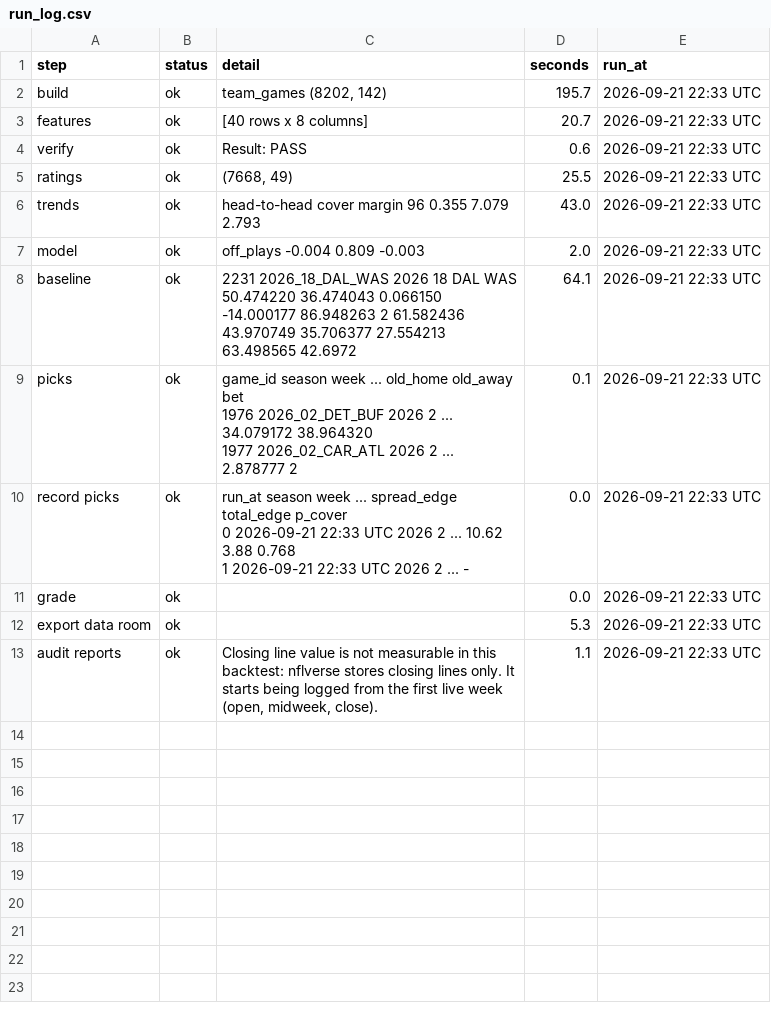
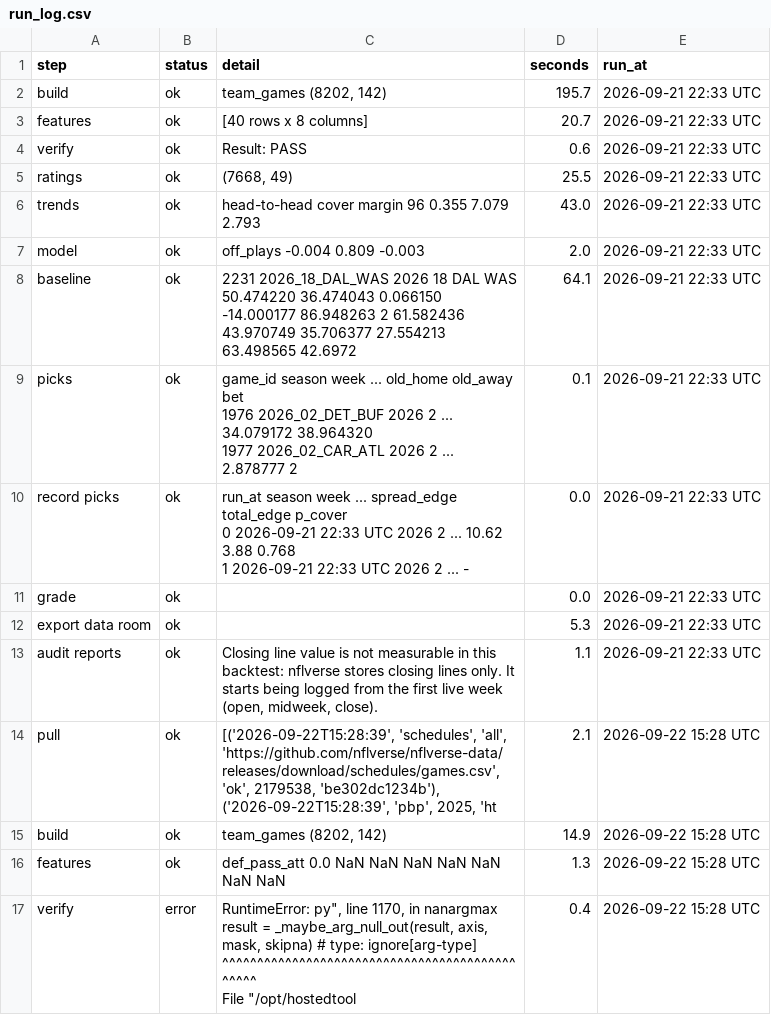
Before and after one commit to MattFos18/nfl-model, a CSV file: data/runs/run_log.csv, drawn as a sheet.

```diff
--- a/data/runs/run_log.csv
+++ b/data/runs/run_log.csv
@@ -17 +17,8 @@ export data room,ok,,5.3,2026-09-21 22:33 UTC
 audit reports,ok,"Closing line value is not measurable in this backtest: nflverse stores closing lines only. It starts being logged from the first live week (open, midweek, close).",1.1,2026-09-21 22:33 UTC
+pull,ok,"[('2026-09-22T15:28:39', 'schedules', 'all', 'https://github.com/nflverse/nflverse-data/releases/download/schedules/games.csv', 'ok', 2179538, 'be302dc1234b'), ('2026-09-22T15:28:39', 'pbp', 2025, 'ht",2.1,2026-09-22 15:28 UTC
+build,ok,"team_games (8202, 142)",14.9,2026-09-22 15:28 UTC
+features,ok,def_pass_att          0.0   NaN  NaN  NaN  NaN  NaN  NaN  NaN,1.3,2026-09-22 15:28 UTC
+verify,error,"RuntimeError: py"", line 1170, in nanargmax
+    result = _maybe_arg_null_out(result, axis, mask, skipna)  # type: ignore[arg-type]
+             ^^^^^^^^^^^^^^^^^^^^^^^^^^^^^^^^^^^^^^^^^^^^^^^
+  File ""/opt/hostedtool",0.4,2026-09-22 15:28 UTC
```
Also changed, not shown: data/raw/pull_log.csv, 5 other files.
